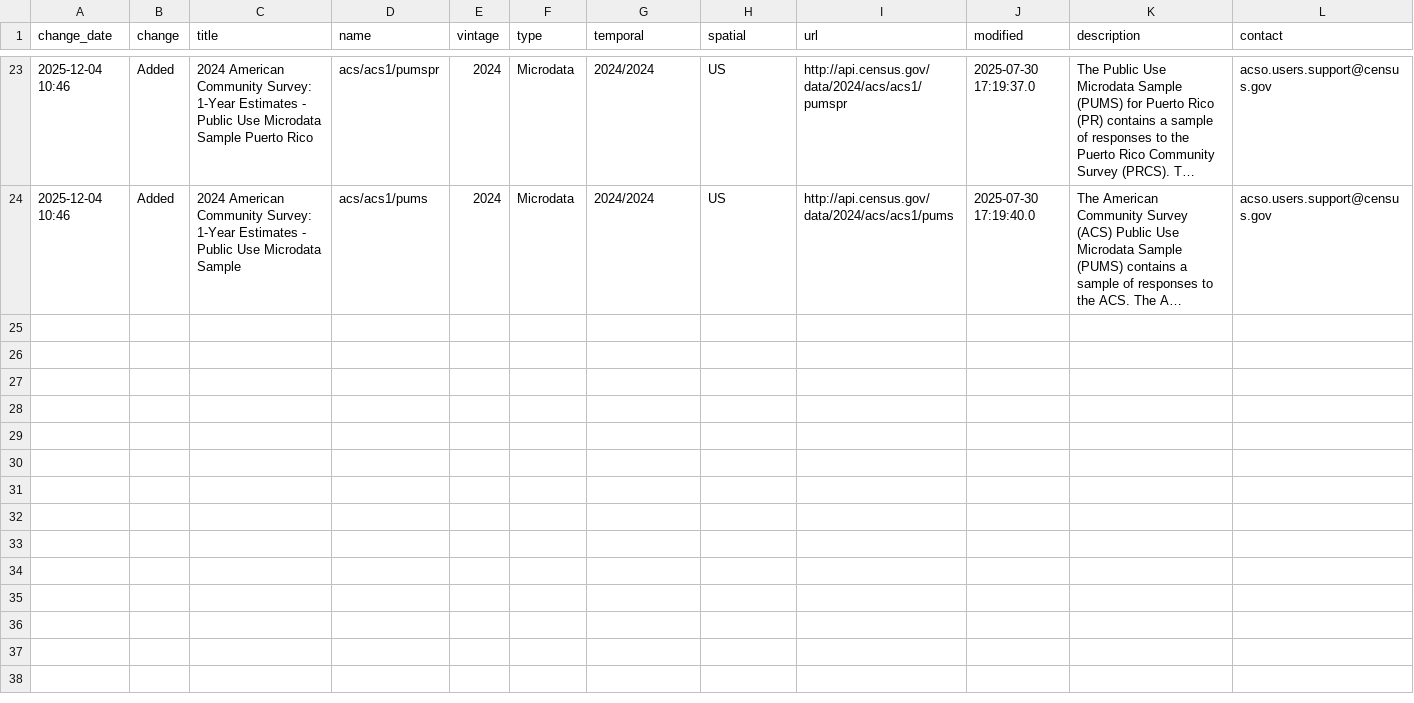
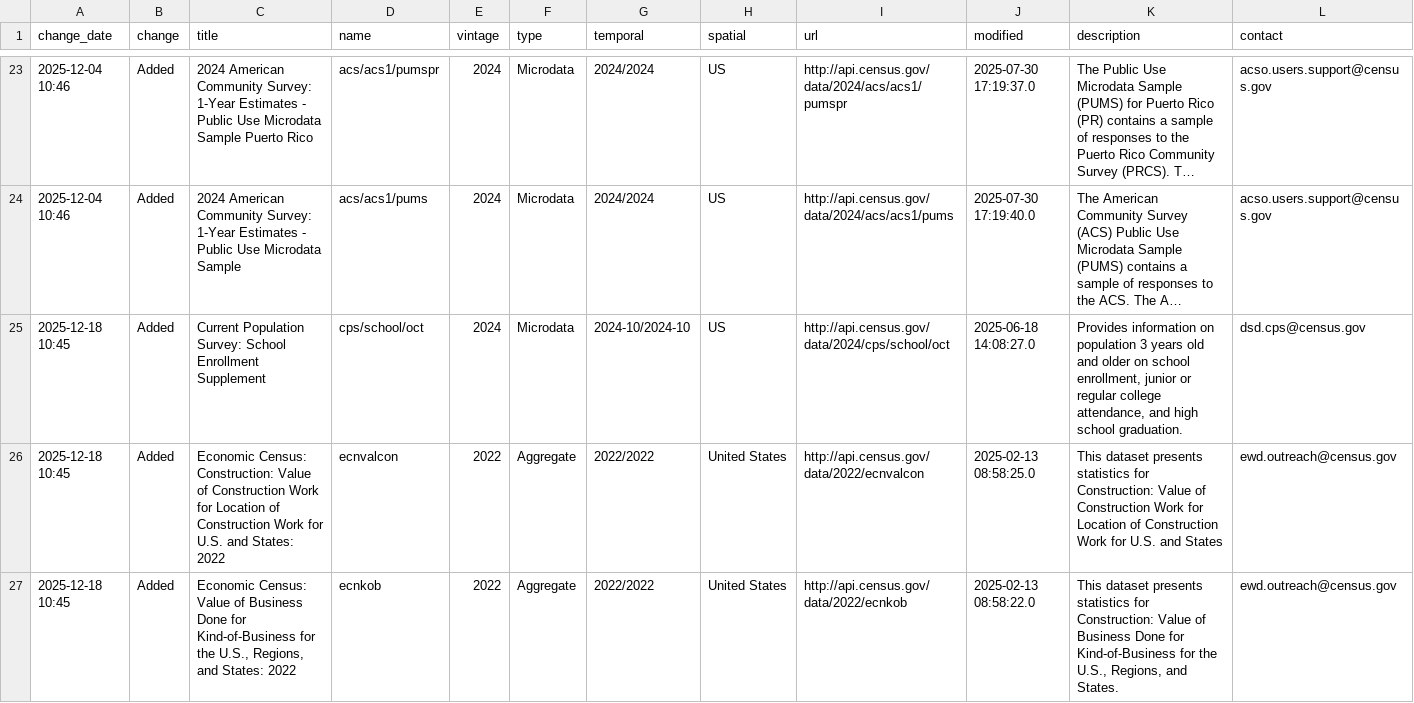
Before and after one commit to hrecht/census-api-datasets, a CSV file: src/routes/_data/endpoint-changes.csv, drawn as a sheet; only a part is shown, gaps mark what is left out; long unchanged cells end in …; the diff names each change by its address in the sheet, - before the commit and + after, or states it on an @@ line.

```diff
--- a/src/routes/_data/endpoint-changes.csv
+++ b/src/routes/_data/endpoint-changes.csv
+row 25: 2025-12-18 10:45 | Added | Current Population Survey: School Enrollment Supplement | cps/school/oct | 2024 | Microdata | 2024-10/2024-10 | US | http://api.census.gov/data/2024/cps/school/oct | 2025-06-18 14:08:27.0 | Provides information on population 3 years old and older on school enrollment, junior or regular college attendance, and high school graduation. | dsd.cps@census.gov
+row 26: 2025-12-18 10:45 | Added | Economic Census: Construction: Value of Construction Work for Location of Construction Work for U.S. and States: 2022 | ecnvalcon | 2022 | Aggregate | 2022/2022 | United States | http://api.census.gov/data/2022/ecnvalcon | 2025-02-13 08:58:25.0 | This dataset presents statistics for Construction: Value of Construction Work for Location of Construction Work for U.S. and States | ewd.outreach@census.gov
+row 27: 2025-12-18 10:45 | Added | Economic Census: Value of Business Done for Kind-of-Business for the U.S., Regions, and States: 2022 | ecnkob | 2022 | Aggregate | 2022/2022 | United States | http://api.census.gov/data/2022/ecnkob | 2025-02-13 08:58:22.0 | This dataset presents statistics for Construction: Value of Business Done for Kind-of-Business for the U.S., Regions, and States. | ewd.outreach@census.gov
```
Also changed, not shown: data/update-log.csv, 3 other files.
